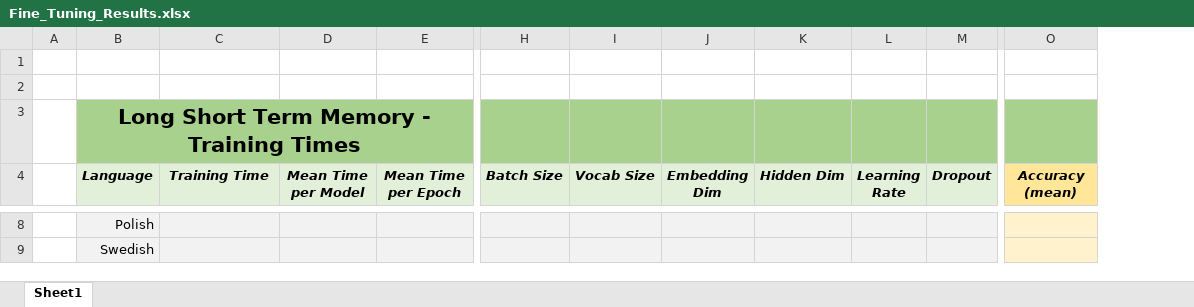
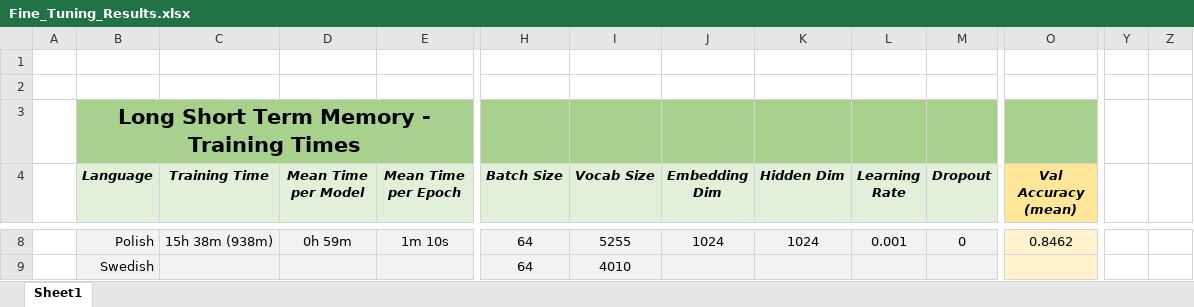
Before and after one commit to DanielePassabi/Uni_NLP2022_Exam, an Excel workbook: 02_network_and_practical/src/results/Fine_Tuning_Results.xlsx, sheet Sheet1, drawn as a sheet; only a part is shown, gaps mark what is left out; values as stored, in another font and other column widths than the file's, no borders; conditional formats not drawn; the diff covers the shown part only; the diff names each change by its address in the sheet, - before the commit and + after, or states it on an @@ line.

```diff
--- a/02_network_and_practical/src/results/Fine_Tuning_Results.xlsx (sheet Sheet1)
+++ b/02_network_and_practical/src/results/Fine_Tuning_Results.xlsx (sheet Sheet1)
+column Y, empty
+column Z, empty
-O4: Accuracy (mean)
+O4: Val Accuracy (mean)
-C8 (Training Time): (empty)
+C8 (Training Time): 15h 38m (938m)
-D8 (Mean Time per Model): (empty)
+D8 (Mean Time per Model): 0h 59m
-E8 (Mean Time per Epoch): (empty)
+E8 (Mean Time per Epoch): 1m 10s
-H8:H9 (Batch Size): (empty)
+H8:H9 (Batch Size): 64
-I8 (Vocab Size): (empty)
+I8 (Vocab Size): 5255
-J8 (Embedding Dim): (empty)
+J8 (Embedding Dim): 1024
-K8 (Hidden Dim): (empty)
+K8 (Hidden Dim): 1024
-L8 (Learning Rate): (empty)
+L8 (Learning Rate): 0.001
-M8 (Dropout): (empty)
+M8 (Dropout): 0
-O8 (Val Accuracy (mean)): (empty)
+O8 (Val Accuracy (mean)): 0.8462
-I9 (Vocab Size): (empty)
+I9 (Vocab Size): 4010
```
Also changed, not shown: 1 added column and 43 edited cells elsewhere in this sheet, 17 other files.
